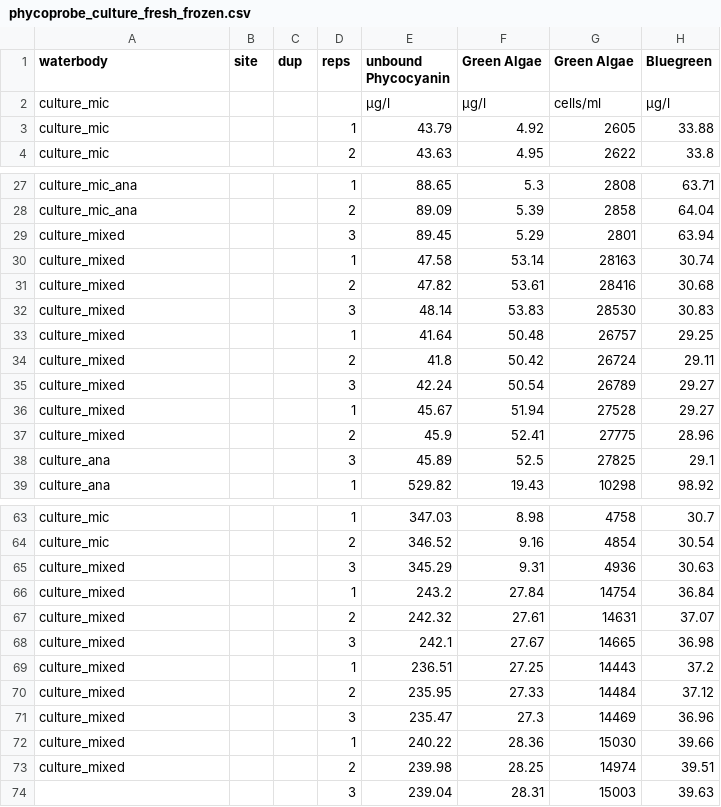
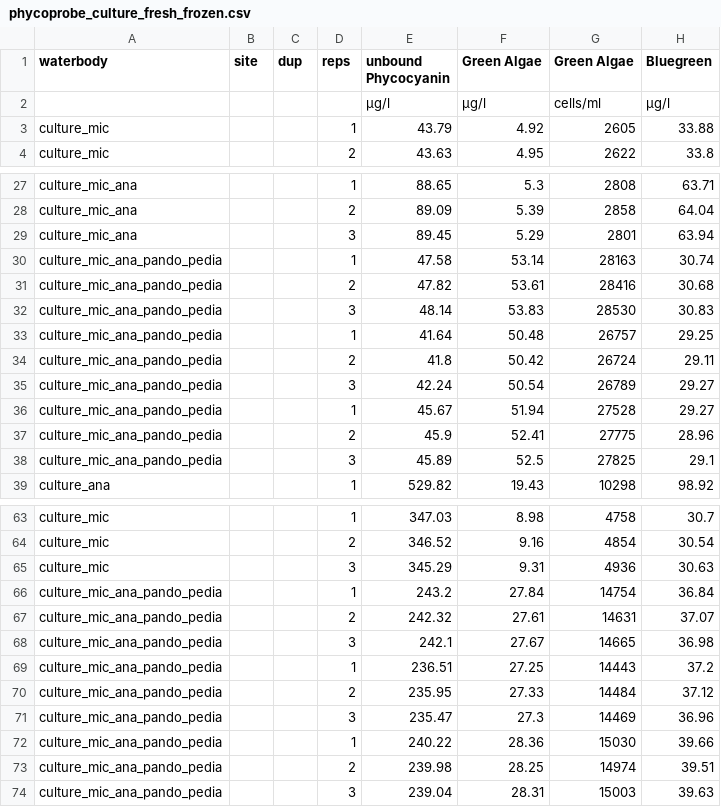
Before and after one commit to USEPA/fluoroproj, a CSV file: data/raw/phycoprobe/phycoprobe_culture_fresh_frozen.csv, drawn as a sheet; only a part is shown, gaps mark what is left out; the diff covers the shown part only; the diff names each change by its address in the sheet, - before the commit and + after, or states it on an @@ line.

Commit message:
raw data for phycoprobe culture fixed

```diff
--- a/data/raw/phycoprobe/phycoprobe_culture_fresh_frozen.csv
+++ b/data/raw/phycoprobe/phycoprobe_culture_fresh_frozen.csv
-A2 (waterbody): culture_mic
+A2 (waterbody): (empty)
-A29 (waterbody): culture_mixed
+A29 (waterbody): culture_mic_ana
-A30:A37 (waterbody): culture_mixed
+A30:A37 (waterbody): culture_mic_ana_pando_pedia
-A38 (waterbody): culture_ana
+A38 (waterbody): culture_mic_ana_pando_pedia
-A65 (waterbody): culture_mixed
+A65 (waterbody): culture_mic
-A66:A73 (waterbody): culture_mixed
+A66:A73 (waterbody): culture_mic_ana_pando_pedia
-A74 (waterbody): (empty)
+A74 (waterbody): culture_mic_ana_pando_pedia
```
Also changed, not shown: 4 edited cells elsewhere in this file, data/cleaned_fluoroproj_data.csv, data/cleaned_fluoroproj_data_dups.csv.
